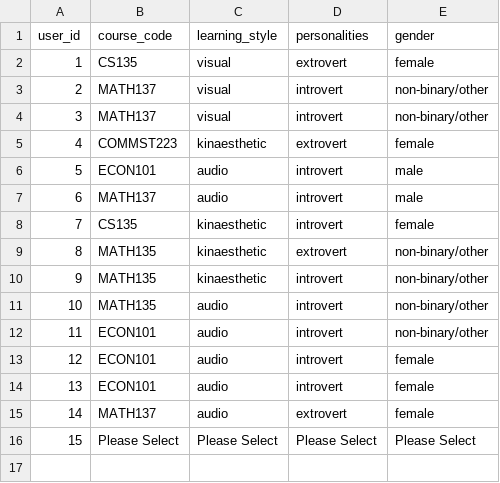
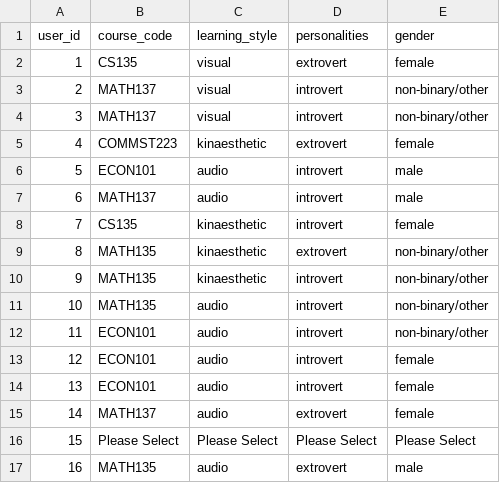
Before and after one commit to Padasdaf/Study-Buddy, a CSV file: backend/generated_users.csv, drawn as a sheet; the diff names each change by its address in the sheet, - before the commit and + after, or states it on an @@ line.

```diff
--- a/backend/generated_users.csv
+++ b/backend/generated_users.csv
+row 17: 16 | MATH135 | audio | extrovert | male
```
Also changed, not shown: 2 other files.
